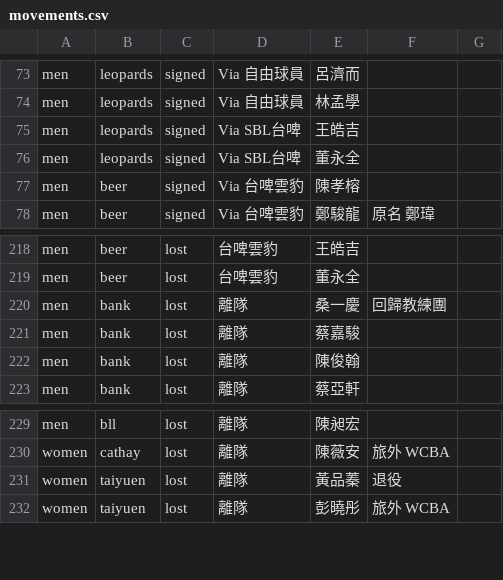
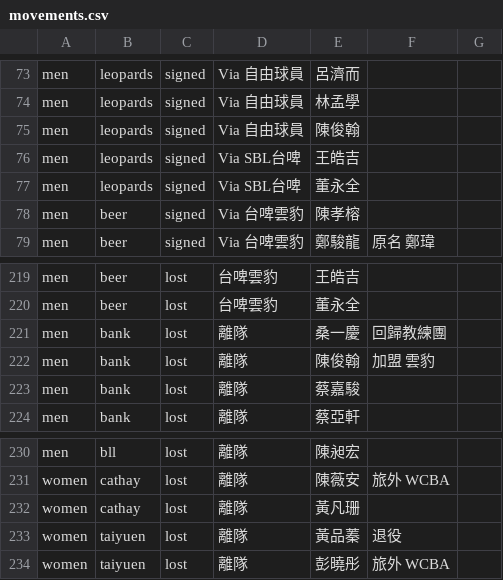
Before and after one commit to SamBasketballTW/sambball, a CSV file: data/movements.csv, drawn as a sheet; only a part is shown, gaps mark what is left out; removed rows and columns are numbered as before the commit, all else as after; the diff names each change by its address in the sheet, - before the commit and + after, or states it on an @@ line.

```diff
--- a/data/movements.csv
+++ b/data/movements.csv
+row 75: men | leopards | signed | Via 自由球員 | 陳俊翰
+row 222: men | bank | lost | 離隊 | 陳俊翰 | 加盟 雲豹
-row 222: men | bank | lost | 離隊 | 陳俊翰
+row 232: women | cathay | lost | 離隊 | 黃凡珊
```
Also changed, not shown: data/rosters.csv, 1 other file.
